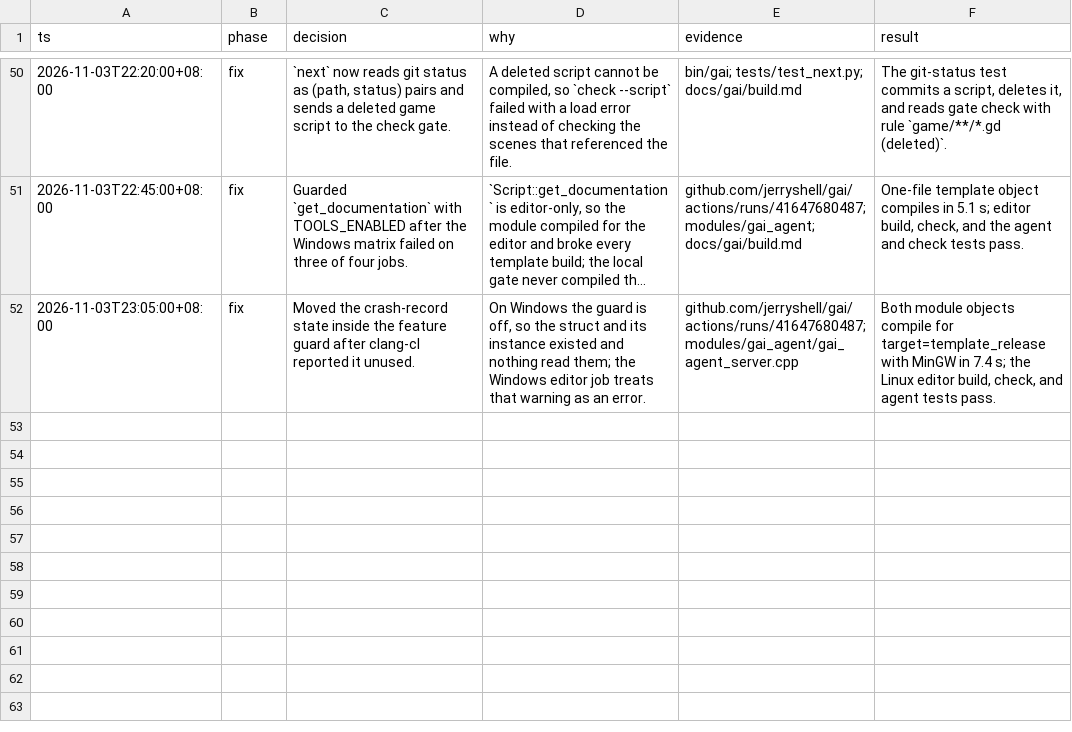
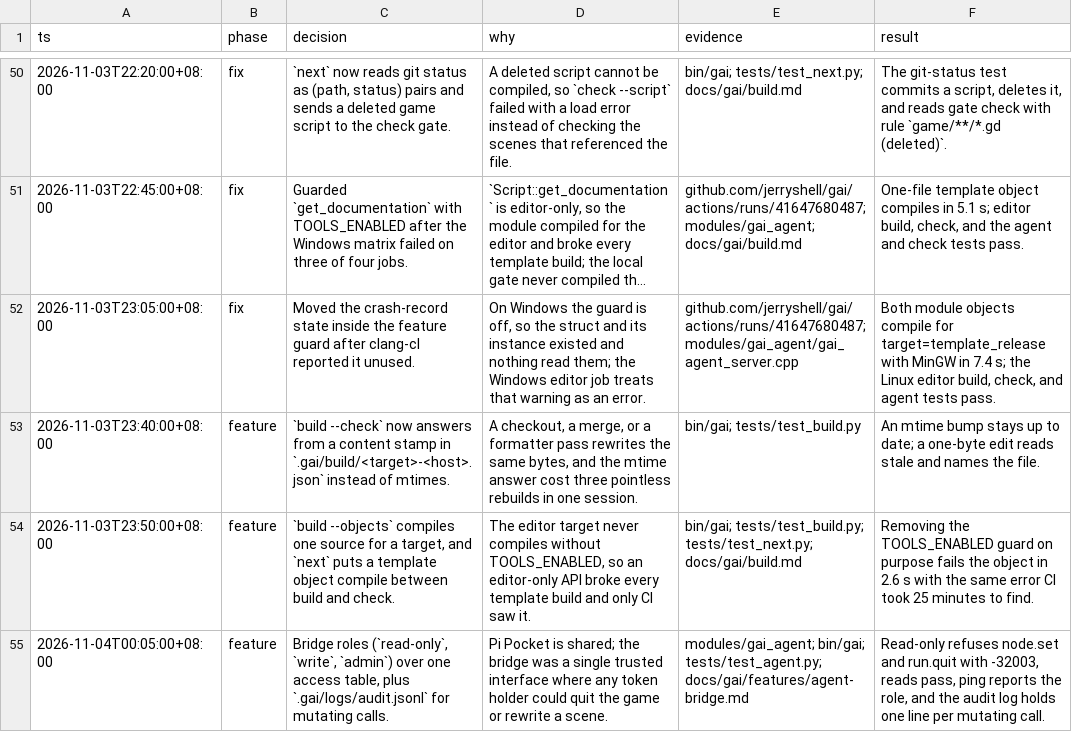
Before and after one commit to jerryshell/gai, a TSV file: docs/gai/decisions/worklog.tsv, drawn as a sheet; only a part is shown, gaps mark what is left out; long unchanged cells end in …; the diff names each change by its address in the sheet, - before the commit and + after, or states it on an @@ line.

Commit message:
feat: give the bridge roles, and answer the build gate from content
Two changes that share one verification pass, because both replace a guess with
a recorded fact.

**Roles.** A bridge starts as `admin`, `write`, or `read-only`, through
`bin/gai agent start --role` or `bin/gai mcp --start --role`. One access table in
`modules/gai_agent/gai_agent_server.cpp` classifies every method, and a method
that is not in it needs an admin, so a new method is closed until someone
classifies it. A refused call returns `-32003` and names the role it needed.
`ping` reports the role, and `agent status` prints it.

**Audit log.** Every `write` or `admin` request appends one line to
`.gai/logs/audit.jsonl` before it runs, allowed or refused, with the client, the
role, the method, the target, and the outcome. Reads are not logged. The line is
flushed per request, so a crash keeps the trail.

**Gate.** `bin/gai build --check` compared mtimes, and a checkout, a merge, or a
formatter pass rewrites the same bytes, so it asked for a rebuild that was not
needed. A successful build now writes `.gai/build/<target>-<host>.json` with
`HEAD` and a digest of the engine changes, and `--check` compares that. A no-op
build writes the stamp too.

**Template gate.** The editor target compiles with `TOOLS_ENABLED`; a template
does not, and an editor-only API broke every template build in CI only.
`bin/gai build --target template_release --objects <paths>` compiles just those
sources, and `bin/gai next` puts that between `build` and `check` for an engine
`.cpp` change. Removing the `TOOLS_ENABLED` guard on purpose fails that command
in 2.6 s with the exact error CI took 25 minutes to find.

Tests: role refusal and audit shape for both roles, object selection per
platform, and an mtime bump that stays up to date.

```diff
--- a/docs/gai/decisions/worklog.tsv
+++ b/docs/gai/decisions/worklog.tsv
+row 53: 2026-11-03T23:40:00+08:00 | feature | `build --check` now answers from a content stamp in `.gai/build/<target>-<host>.json` instead of mtimes. | A checkout, a merge, or a formatter pass rewrites the same bytes, and the mtime answer cost three pointless rebuilds in one session. | bin/gai; tests/test_build.py | An mtime bump stays up to date; a one-byte edit reads stale and names the file.
+row 54: 2026-11-03T23:50:00+08:00 | feature | `build --objects` compiles one source for a target, and `next` puts a template object compile between build and check. | The editor target never compiles without TOOLS_ENABLED, so an editor-only API broke every template build and only CI saw it. | bin/gai; tests/test_build.py; tests/test_next.py; docs/gai/build.md | Removing the TOOLS_ENABLED guard on purpose fails the object in 2.6 s with the same error CI took 25 minutes to find.
+row 55: 2026-11-04T00:05:00+08:00 | feature | Bridge roles (`read-only`, `write`, `admin`) over one access table, plus `.gai/logs/audit.jsonl` for mutating calls. | Pi Pocket is shared; the bridge was a single trusted interface where any token holder could quit the game or rewrite a scene. | modules/gai_agent; bin/gai; tests/test_agent.py; docs/gai/features/agent-bridge.md | Read-only refuses node.set and run.quit with -32003, reads pass, ping reports the role, and the audit log holds one line per mutating call.
```
Also changed, not shown: 11 other files.
